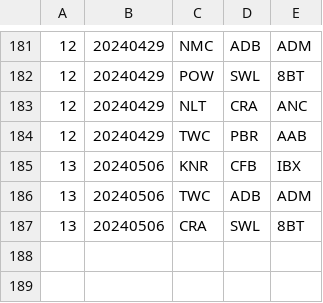
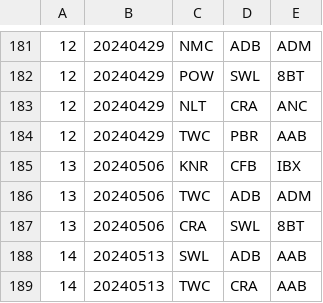
Before and after one commit to Invader-Zim/mnp-data-archive, a CSV file: season-19/matches.csv, drawn as a sheet; only a part is shown, gaps mark what is left out.

Commit message:
Week 14 matches scheduled

```diff
--- a/season-19/matches.csv
+++ b/season-19/matches.csv
@@ -187 +187,3 @@
 13,20240506,CRA,SWL,8BT
+14,20240513,SWL,ADB,AAB
+14,20240513,TWC,CRA,AAB
```
Also changed, not shown: 1 other file.
